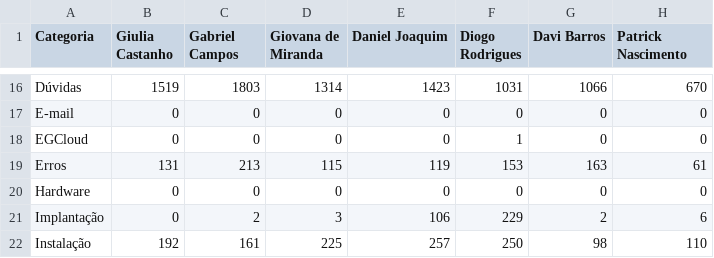
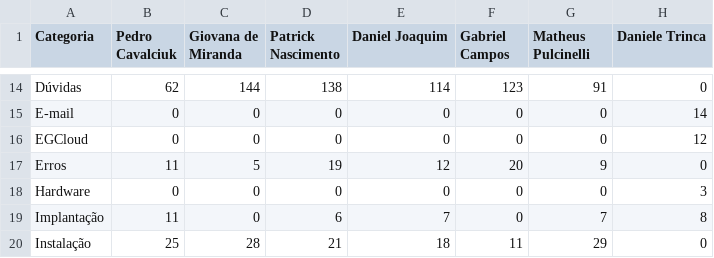
Before and after one commit to nuccivn/CEM-Support-Analytics, a CSV file: output/categoria_x_responsavel.csv, drawn as a sheet; only a part is shown, gaps mark what is left out; addresses are those after the commit; the diff covers the shown part only; the diff names each change by its address in the sheet, - before the commit and + after, or states it on an @@ line.

```diff
--- a/output/categoria_x_responsavel.csv
+++ b/output/categoria_x_responsavel.csv
-B1: Giulia Castanho
+B1: Pedro Cavalciuk
-C1: Gabriel Campos
+C1: Giovana de Miranda
-D1: Giovana de Miranda
+D1: Patrick Nascimento
-F1: Diogo Rodrigues
+F1: Gabriel Campos
-G1: Davi Barros
+G1: Matheus Pulcinelli
-H1: Patrick Nascimento
+H1: Daniele Trinca
-B14 (Pedro Cavalciuk): 1519
+B14 (Pedro Cavalciuk): 62
-C14 (Giovana de Miranda): 1803
+C14 (Giovana de Miranda): 144
-D14 (Patrick Nascimento): 1314
+D14 (Patrick Nascimento): 138
-E14 (Daniel Joaquim): 1423
+E14 (Daniel Joaquim): 114
-F14 (Gabriel Campos): 1031
+F14 (Gabriel Campos): 123
-G14 (Matheus Pulcinelli): 1066
+G14 (Matheus Pulcinelli): 91
-H14 (Daniele Trinca): 670
+H14 (Daniele Trinca): 0
-H15 (Daniele Trinca): 0
+H15 (Daniele Trinca): 14
-F16 (Gabriel Campos): 1
+F16 (Gabriel Campos): 0
-H16 (Daniele Trinca): 0
+H16 (Daniele Trinca): 12
-B17 (Pedro Cavalciuk): 131
+B17 (Pedro Cavalciuk): 11
-C17 (Giovana de Miranda): 213
+C17 (Giovana de Miranda): 5
-D17 (Patrick Nascimento): 115
+D17 (Patrick Nascimento): 19
-E17 (Daniel Joaquim): 119
+E17 (Daniel Joaquim): 12
-F17 (Gabriel Campos): 153
+F17 (Gabriel Campos): 20
-G17 (Matheus Pulcinelli): 163
+G17 (Matheus Pulcinelli): 9
-H17 (Daniele Trinca): 61
+H17 (Daniele Trinca): 0
-H18 (Daniele Trinca): 0
+H18 (Daniele Trinca): 3
-B19 (Pedro Cavalciuk): 0
+B19 (Pedro Cavalciuk): 11
-C19 (Giovana de Miranda): 2
+C19 (Giovana de Miranda): 0
-D19 (Patrick Nascimento): 3
+D19 (Patrick Nascimento): 6
-E19 (Daniel Joaquim): 106
+E19 (Daniel Joaquim): 7
-F19 (Gabriel Campos): 229
+F19 (Gabriel Campos): 0
-G19 (Matheus Pulcinelli): 2
+G19 (Matheus Pulcinelli): 7
-H19 (Daniele Trinca): 6
+H19 (Daniele Trinca): 8
-B20 (Pedro Cavalciuk): 192
+B20 (Pedro Cavalciuk): 25
-C20 (Giovana de Miranda): 161
+C20 (Giovana de Miranda): 28
-D20 (Patrick Nascimento): 225
+D20 (Patrick Nascimento): 21
-E20 (Daniel Joaquim): 257
+E20 (Daniel Joaquim): 18
-F20 (Gabriel Campos): 250
+F20 (Gabriel Campos): 11
-G20 (Matheus Pulcinelli): 98
+G20 (Matheus Pulcinelli): 29
-H20 (Daniele Trinca): 110
+H20 (Daniele Trinca): 0
```
Also changed, not shown: 7 removed rows and 53 edited cells elsewhere in this file, output/categoria_x_urgencia.csv, output/pareto_clientes.csv, 9 other files.
